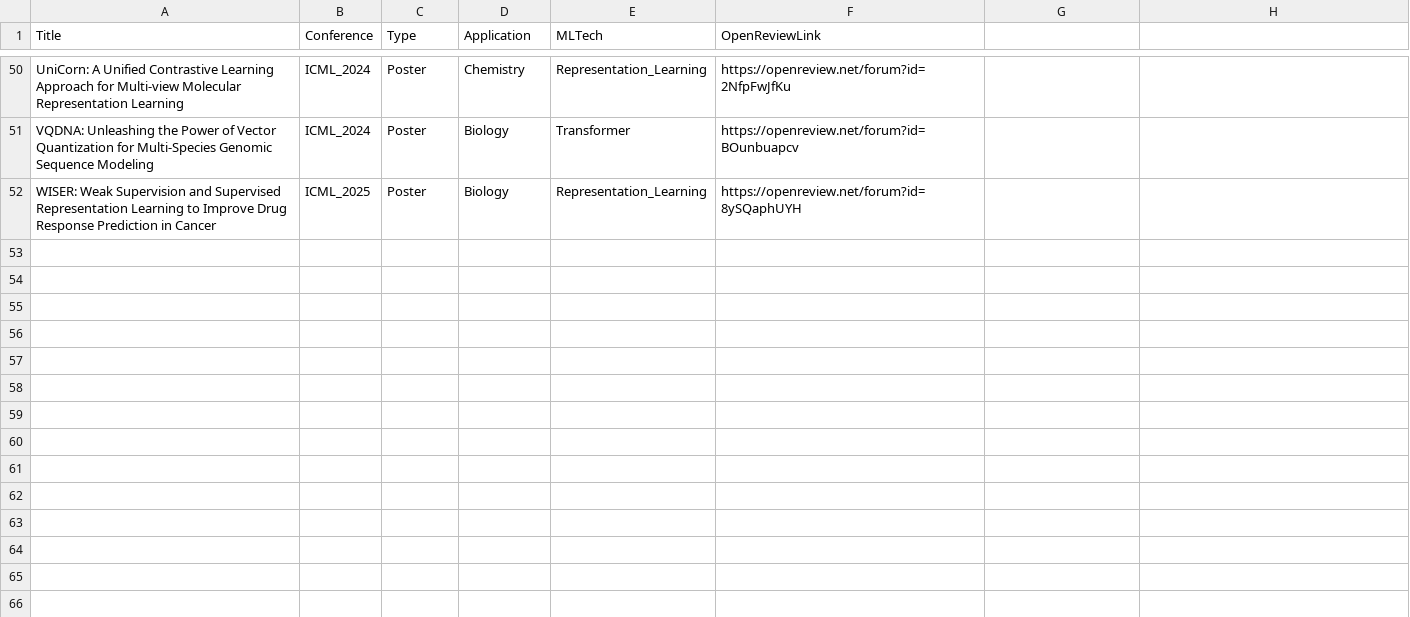
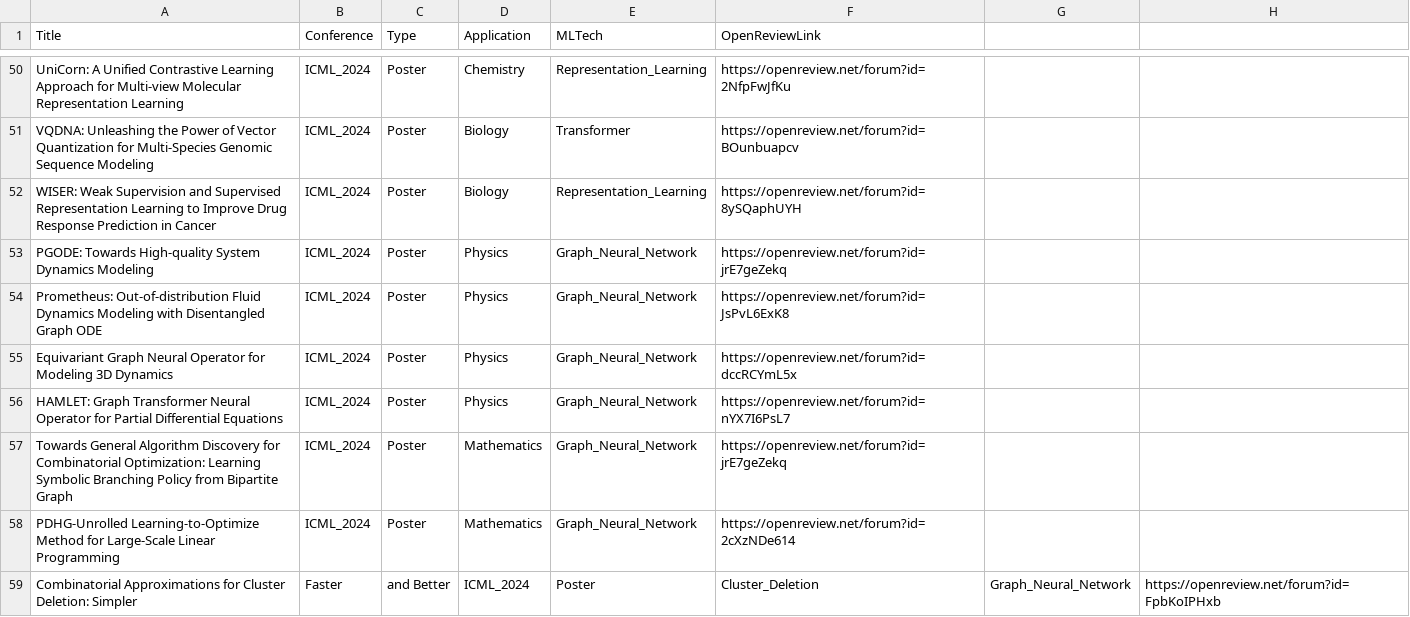
Before and after one commit to sherrylixuecheng/AI_for_Science_paper_collection, a CSV file: icml_2024.csv, drawn as a sheet; only a part is shown, gaps mark what is left out; the diff covers the shown part only.

Commit message:
Update icml_2024.csv
Added new ICML'24 AI4Science papers

```diff
--- a/icml_2024.csv
+++ b/icml_2024.csv
@@ -51,2 +51,9 @@ UniCorn: A Unified Contrastive Learning Approach for Multi-view Molecular Repres
 VQDNA: Unleashing the Power of Vector Quantization for Multi-Species Genomic Sequence Modeling,ICML_2024,Poster,Biology,Transformer,https://openreview.net/forum?id=BOunbuapcv
-WISER: Weak Supervision and Supervised Representation Learning to Improve Drug Response Prediction in Cancer,ICML_2025,Poster,Biology,Representation_Learning,https://openreview.net/forum?id=8ySQaphUYH
+WISER: Weak Supervision and Supervised Representation Learning to Improve Drug Response Prediction in Cancer,ICML_2024,Poster,Biology,Representation_Learning,https://openreview.net/forum?id=8ySQaphUYH
+PGODE: Towards High-quality System Dynamics Modeling,ICML_2024,Poster,Physics,Graph_Neural_Network,https://openreview.net/forum?id=jrE7geZekq
+Prometheus: Out-of-distribution Fluid Dynamics Modeling with Disentangled Graph ODE,ICML_2024,Poster,Physics,Graph_Neural_Network,https://openreview.net/forum?id=JsPvL6ExK8
+Equivariant Graph Neural Operator for Modeling 3D Dynamics,ICML_2024,Poster,Physics,Graph_Neural_Network,https://openreview.net/forum?id=dccRCYmL5x
+HAMLET: Graph Transformer Neural Operator for Partial Differential Equations,ICML_2024,Poster,Physics,Graph_Neural_Network,https://openreview.net/forum?id=nYX7I6PsL7
+Towards General Algorithm Discovery for Combinatorial Optimization: Learning Symbolic Branching Policy from Bipartite Graph,ICML_2024,Poster,Mathematics,Graph_Neural_Network,https://openreview.net/forum?id=jrE7geZekq
+PDHG-Unrolled Learning-to-Optimize Method for Large-Scale Linear Programming,ICML_2024,Poster,Mathematics,Graph_Neural_Network,https://openreview.net/forum?id=2cXzNDe614
+Combinatorial Approximations for Cluster Deletion: Simpler, Faster, and Better,ICML_2024,Poster,Cluster_Deletion,Graph_Neural_Network,https://openreview.net/forum?id=FpbKoIPHxb
```
Also changed, not shown: 8 added rows elsewhere in this file.
